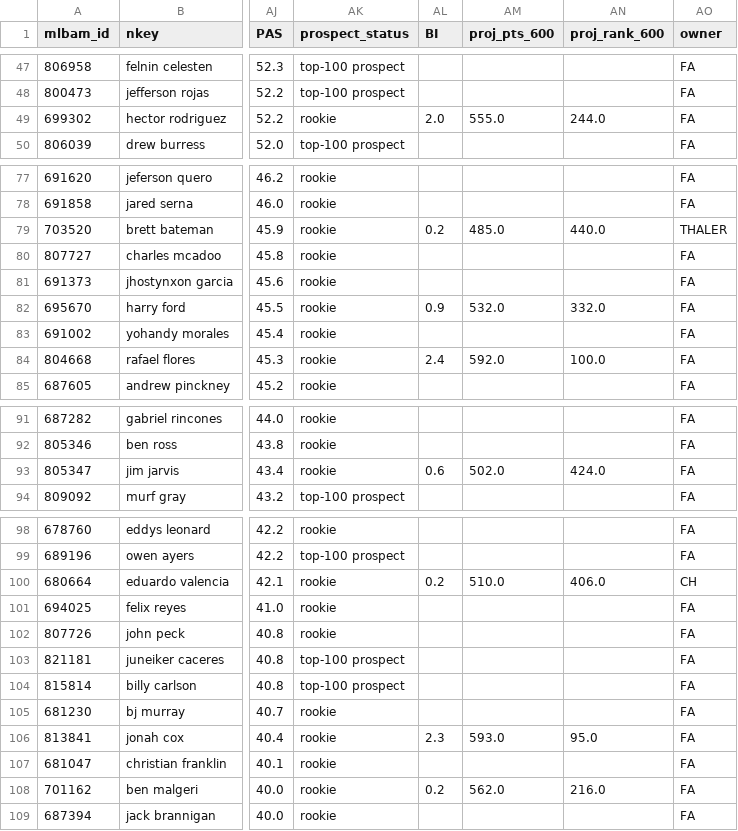
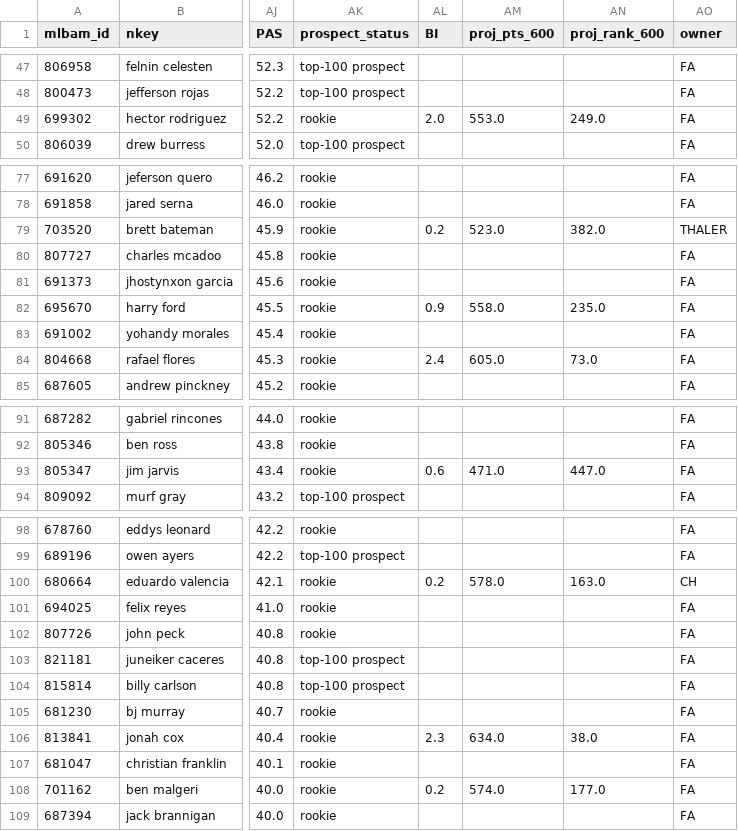
Before and after one commit to Albierrto/philly-special-lab, a CSV file: output/v3/prospects.csv, drawn as a sheet; only a part is shown, gaps mark what is left out; the diff covers the shown part only; the diff names each change by its address in the sheet, - before the commit and + after, or states it on an @@ line.

```diff
--- a/output/v3/prospects.csv
+++ b/output/v3/prospects.csv
-AM49 (proj_pts_600): 555.0
+AM49 (proj_pts_600): 553.0
-AN49 (proj_rank_600): 244.0
+AN49 (proj_rank_600): 249.0
-AM79 (proj_pts_600): 485.0
+AM79 (proj_pts_600): 523.0
-AN79 (proj_rank_600): 440.0
+AN79 (proj_rank_600): 382.0
-AM82 (proj_pts_600): 532.0
+AM82 (proj_pts_600): 558.0
-AN82 (proj_rank_600): 332.0
+AN82 (proj_rank_600): 235.0
-AM84 (proj_pts_600): 592.0
+AM84 (proj_pts_600): 605.0
-AN84 (proj_rank_600): 100.0
+AN84 (proj_rank_600): 73.0
-AM93 (proj_pts_600): 502.0
+AM93 (proj_pts_600): 471.0
-AN93 (proj_rank_600): 424.0
+AN93 (proj_rank_600): 447.0
-AM100 (proj_pts_600): 510.0
+AM100 (proj_pts_600): 578.0
-AN100 (proj_rank_600): 406.0
+AN100 (proj_rank_600): 163.0
-AM106 (proj_pts_600): 593.0
+AM106 (proj_pts_600): 634.0
-AN106 (proj_rank_600): 95.0
+AN106 (proj_rank_600): 38.0
-AM108 (proj_pts_600): 562.0
+AM108 (proj_pts_600): 574.0
-AN108 (proj_rank_600): 216.0
+AN108 (proj_rank_600): 177.0
```
Also changed, not shown: 19 edited cells elsewhere in this file, output/v3/hitter_keeper_board.csv, output/v3/pitcher_draft_pool_2027.csv, 7 other files.
